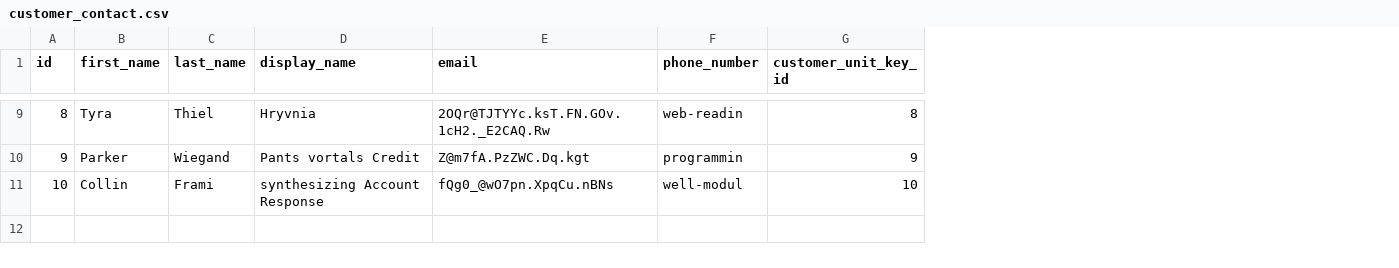
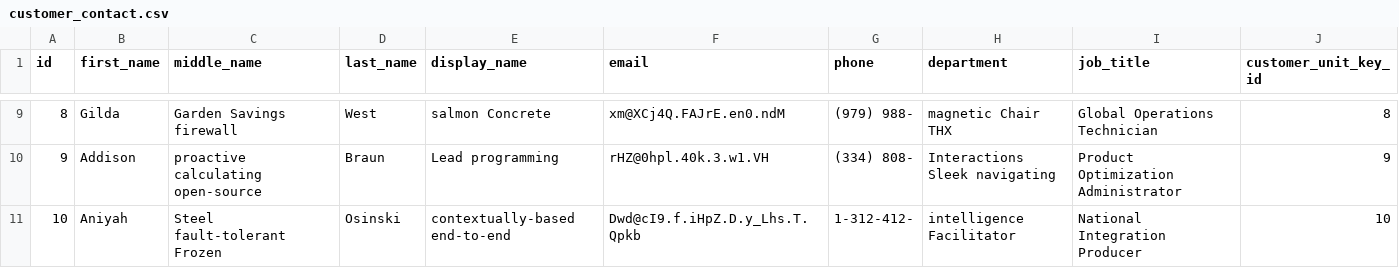
Before and after one commit to tcarlisle2012/customer-contact-app, a CSV file: src/main/resources/config/liquibase/fake-data/customer_contact.csv, drawn as a sheet; only a part is shown, gaps mark what is left out; removed rows and columns are numbered as before the commit, all else as after; the diff covers the shown part only; the diff names each change by its address in the sheet, - before the commit and + after, or states it on an @@ line.

Commit message:
Modify CustomerContact entity to add 'title' and 'department'

```diff
--- a/src/main/resources/config/liquibase/fake-data/customer_contact.csv
+++ b/src/main/resources/config/liquibase/fake-data/customer_contact.csv
+column C (middle_name), rows 9-11: Garden Savings firewall | proactive calculating open-source | Steel fault-tolerant Frozen
-column F (phone_number), rows 9-11: web-readin | programmin | well-modul
+column G (phone), rows 9-11: (979) 988- | (334) 808- | 1-312-412-
+column H (department), rows 9-11: magnetic Chair THX | Interactions Sleek navigating | intelligence Facilitator
+column I (job_title), rows 9-11: Global Operations Technician | Product Optimization Administrator | National Integration Producer
-B9 (first_name): Tyra
+B9 (first_name): Gilda
-D9 (last_name): Thiel
+D9 (last_name): West
-E9 (display_name): Hryvnia
+E9 (display_name): salmon Concrete
-F9 (email): 2OQr@TJTYYc.ksT.FN.GOv.1cH2._E2CAQ.Rw
+F9 (email): xm@XCj4Q.FAJrE.en0.ndM
-B10 (first_name): Parker
+B10 (first_name): Addison
-D10 (last_name): Wiegand
+D10 (last_name): Braun
-E10 (display_name): Pants vortals Credit
+E10 (display_name): Lead programming
-F10 (email): Z@m7fA.PzZWC.Dq.kgt
+F10 (email): rHZ@0hpl.40k.3.w1.VH
-B11 (first_name): Collin
+B11 (first_name): Aniyah
-D11 (last_name): Frami
+D11 (last_name): Osinski
-E11 (display_name): synthesizing Account Response
+E11 (display_name): contextually-based end-to-end
-F11 (email): fQg0_@wO7pn.XpqCu.nBNs
+F11 (email): Dwd@cI9.f.iHpZ.D.y_Lhs.T.Qpkb
```
Also changed, not shown: 27 edited cells elsewhere in this file, 18 other files.
